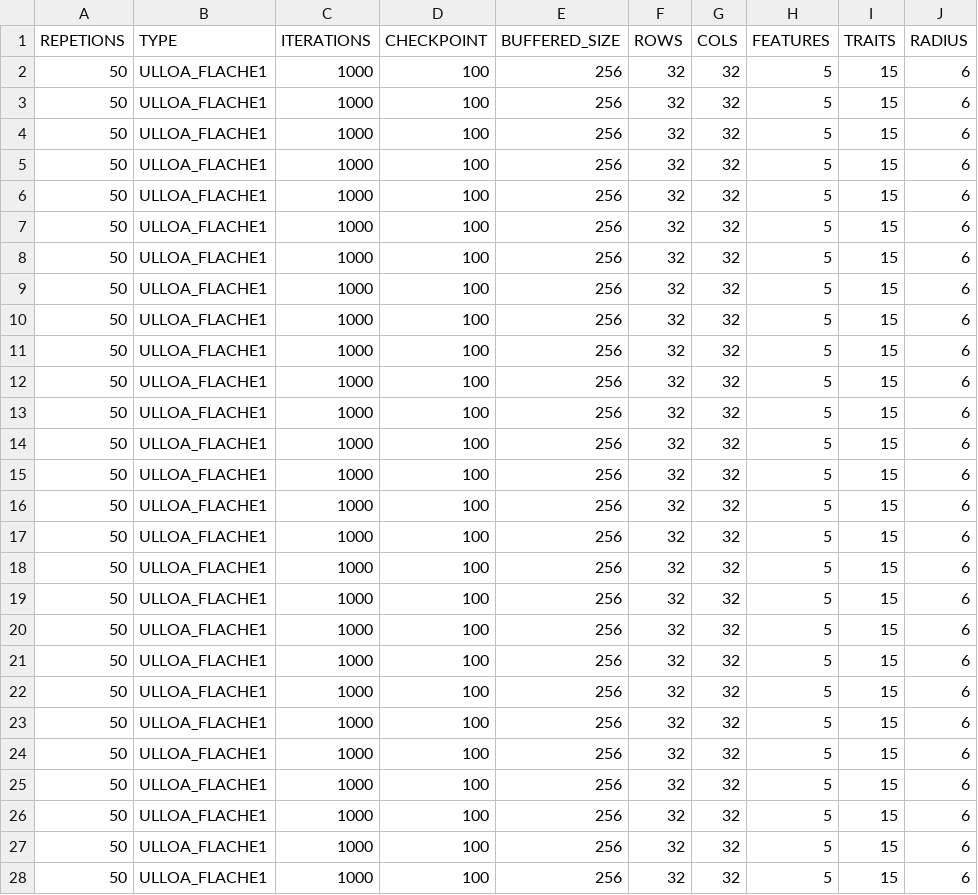
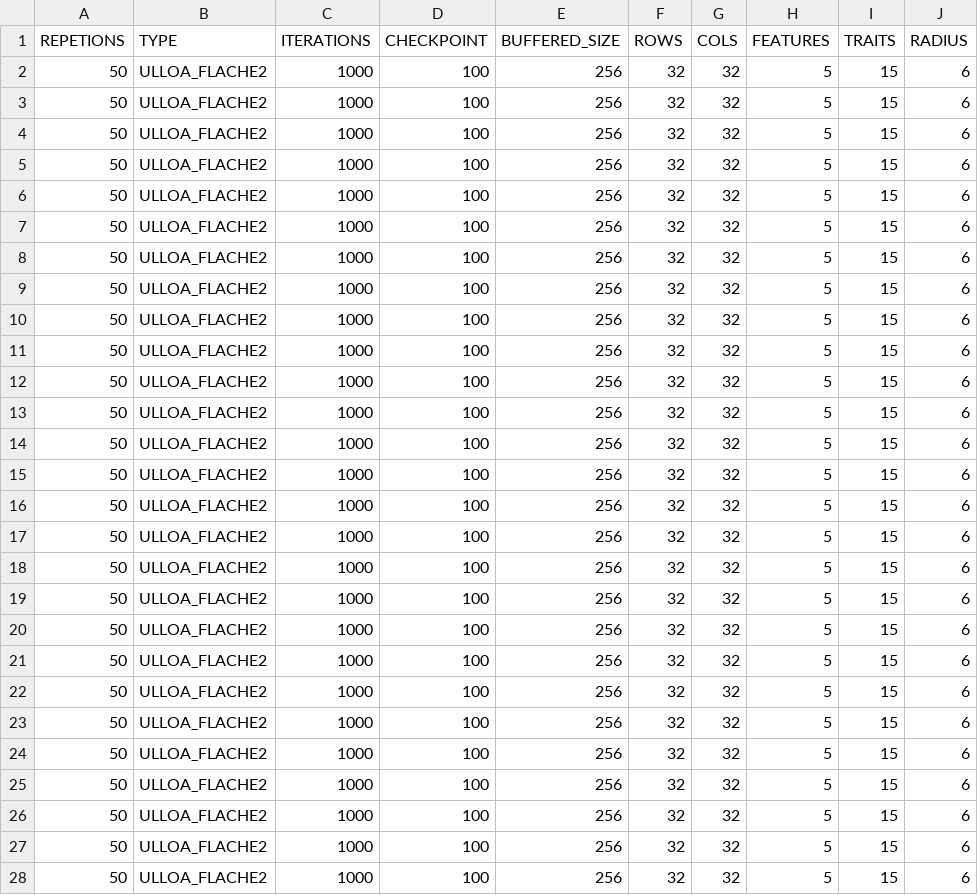
Before and after one commit to robertour/CulSim, a CSV file: sample.csv, drawn as a sheet; only a part is shown; the diff covers the shown part only; the diff names each change by its address in the sheet, - before the commit and + after, or states it on an @@ line.

Commit message:
new ulloaflache2 non deterministic

```diff
--- a/sample.csv
+++ b/sample.csv
-B2:B28 (TYPE): ULLOA_FLACHE1
+B2:B28 (TYPE): ULLOA_FLACHE2
```
Also changed, not shown: 18 edited cells elsewhere in this file, 2 other files.
